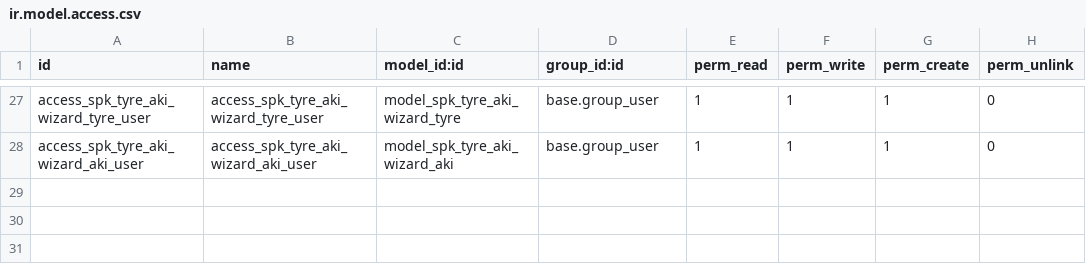
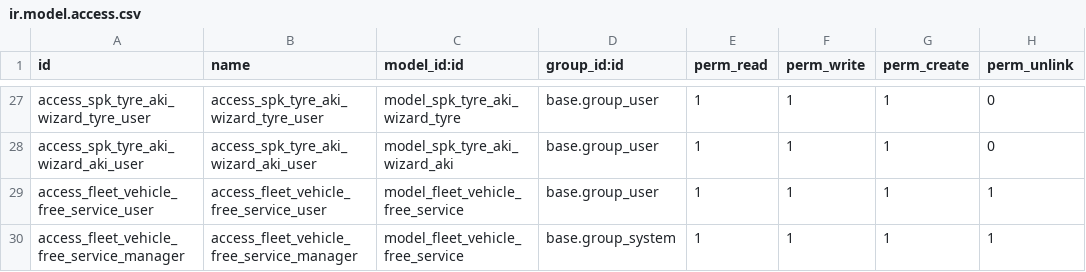
Before and after one commit to KizaruZero/cakrawala_project, a CSV file: x_spk/security/ir.model.access.csv, drawn as a sheet; only a part is shown, gaps mark what is left out.

Commit message:
feat: add free service information model and views to fleet vehicle and SPK modules
- Introduced a new model for managing free service information related to fleet vehicles.
- Updated the fleet vehicle and SPK models to include relationships to the new free service information.
- Added views for displaying and managing free service information in the fleet vehicle and SPK forms.
- Updated access rights for the new model in the security configuration.

```diff
--- a/x_spk/security/ir.model.access.csv
+++ b/x_spk/security/ir.model.access.csv
@@ -28 +28,3 @@ access_spk_tyre_aki_wizard_tyre_user,access_spk_tyre_aki_wizard_tyre_user,model_
 access_spk_tyre_aki_wizard_aki_user,access_spk_tyre_aki_wizard_aki_user,model_spk_tyre_aki_wizard_aki,base.group_user,1,1,1,0
+access_fleet_vehicle_free_service_user,access_fleet_vehicle_free_service_user,model_fleet_vehicle_free_service,base.group_user,1,1,1,1
+access_fleet_vehicle_free_service_manager,access_fleet_vehicle_free_service_manager,model_fleet_vehicle_free_service,base.group_system,1,1,1,1
```
Also changed, not shown: 6 other files.
